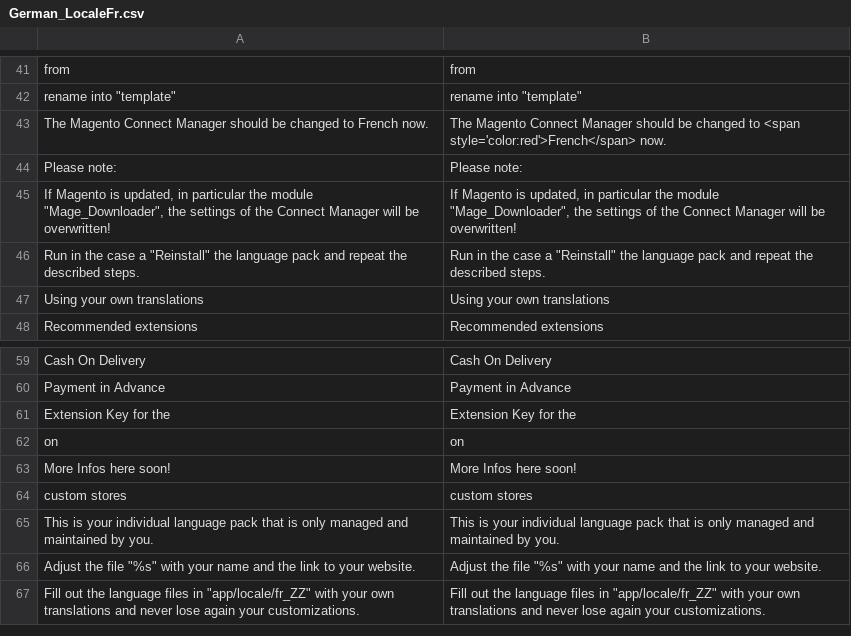
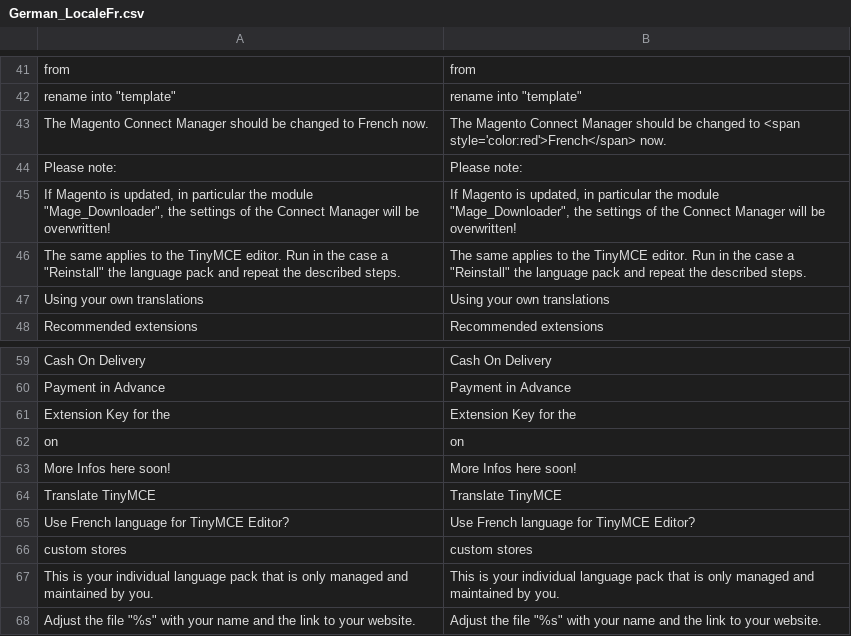
Before and after one commit to MaWoScha/German_LocalePack_fr_FR_, a CSV file: app/locale/en_US/German_LocaleFr.csv, drawn as a sheet; only a part is shown, gaps mark what is left out; the shorter side is filled out with more unchanged rows.

```diff
--- a/app/locale/en_US/German_LocaleFr.csv
+++ b/app/locale/en_US/German_LocaleFr.csv
@@ -45,3 +45,3 @@
 "If Magento is updated, in particular the module ""Mage_Downloader"", the settings of the Connect Manager will be overwritten!","If Magento is updated, in particular the module ""Mage_Downloader"", the settings of the Connect Manager will be overwritten!"
-"Run in the case a ""Reinstall"" the language pack and repeat the described steps.","Run in the case a ""Reinstall"" the language pack and repeat the described steps."
+"The same applies to the TinyMCE editor. Run in the case a ""Reinstall"" the language pack and repeat the described steps.","The same applies to the TinyMCE editor. Run in the case a ""Reinstall"" the language pack and repeat the described steps."
 "Using your own translations","Using your own translations"
@@ -63,2 +63,4 @@
 "More Infos here soon!","More Infos here soon!"
+"Translate TinyMCE","Translate TinyMCE"
+"Use French language for TinyMCE Editor?","Use French language for TinyMCE Editor?"
 "custom stores","custom stores"
```
Also changed, not shown: app/locale/de_DE/German_LocaleFr.csv, app/locale/es_ES/German_LocaleFr.csv, 27 other files.
